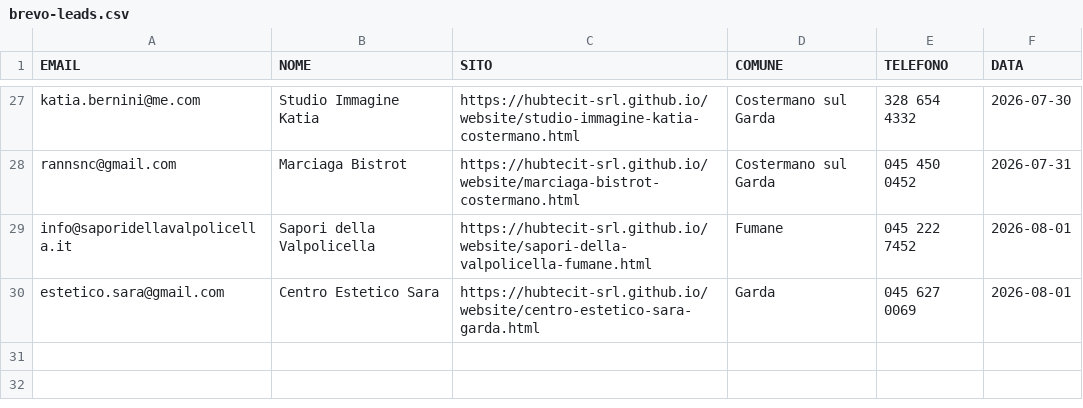
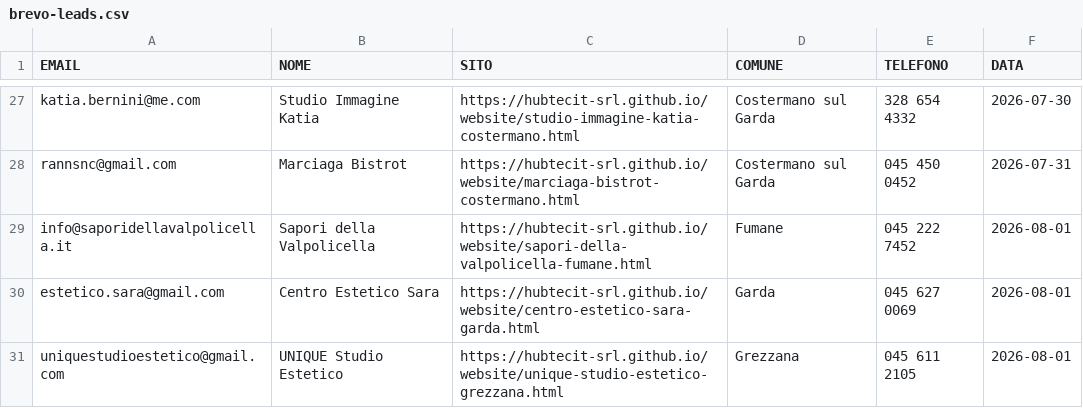
Before and after one commit to hubtecit-srl/website, a CSV file: brevo-leads.csv, drawn as a sheet; only a part is shown, gaps mark what is left out.

Commit message:
Grezzana estetiste: D'Agostini + Le Ninfee (nuovi siti) + UNIQUE email/Brevo; progress -> parrucchieri

```diff
--- a/brevo-leads.csv
+++ b/brevo-leads.csv
@@ -30 +30,2 @@ info@saporidellavalpolicella.it;Sapori della Valpolicella;https://hubtecit-srl.g
 estetico.sara@gmail.com;Centro Estetico Sara;https://hubtecit-srl.github.io/website/centro-estetico-sara-garda.html;Garda;045 627 0069;2026-08-01
+uniquestudioestetico@gmail.com;UNIQUE Studio Estetico;https://hubtecit-srl.github.io/website/unique-studio-estetico-grezzana.html;Grezzana;045 611 2105;2026-08-01
```
Also changed, not shown: 5 other files.
